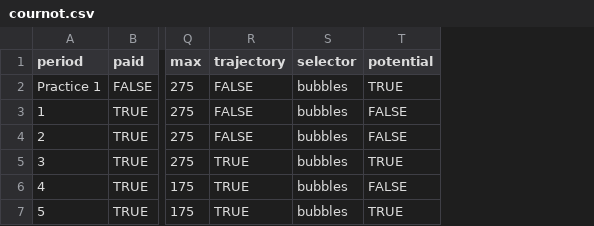
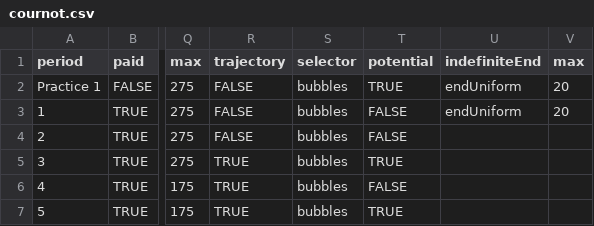
Before and after one commit to Leeps-Lab/ConG, a CSV file: configs/cournot.csv, drawn as a sheet; only a part is shown, gaps mark what is left out; the diff names each change by its address in the sheet, - before the commit and + after, or states it on an @@ line.

Commit message:
git-svn-id: file:///svn/CONGv2.0/trunk@1973 637b740e-b1db-41bf-a134-2c17f54ac410

```diff
--- a/configs/cournot.csv
+++ b/configs/cournot.csv
+column U (indefiniteEnd), rows 2-3: endUniform | endUniform
+column V (max), rows 2-3: 20 | 20
```
